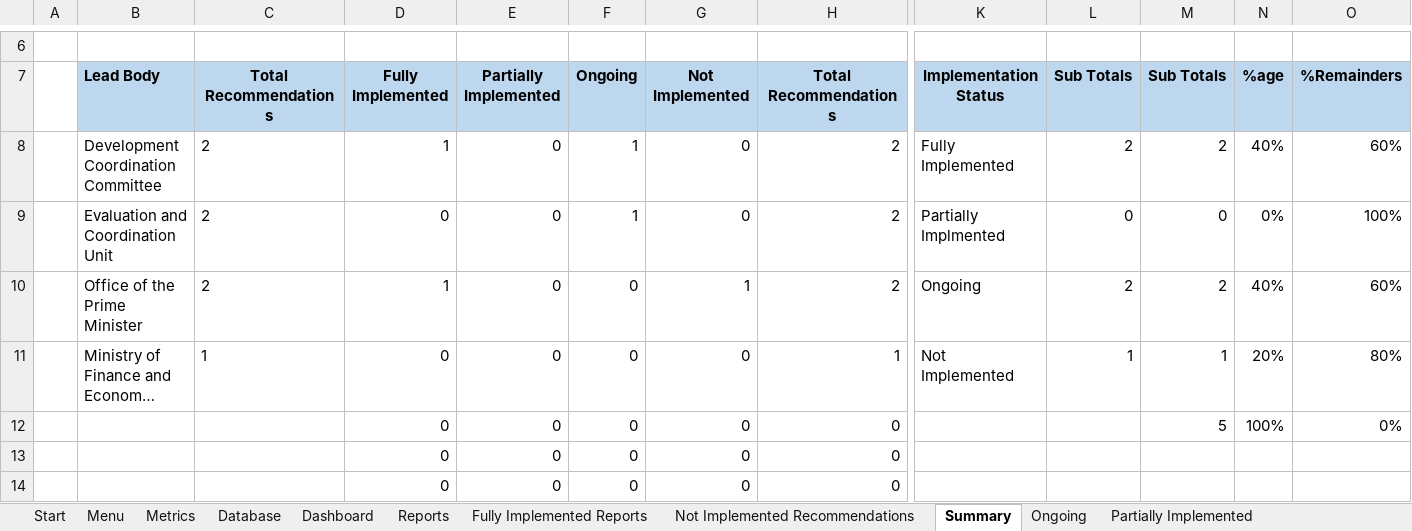
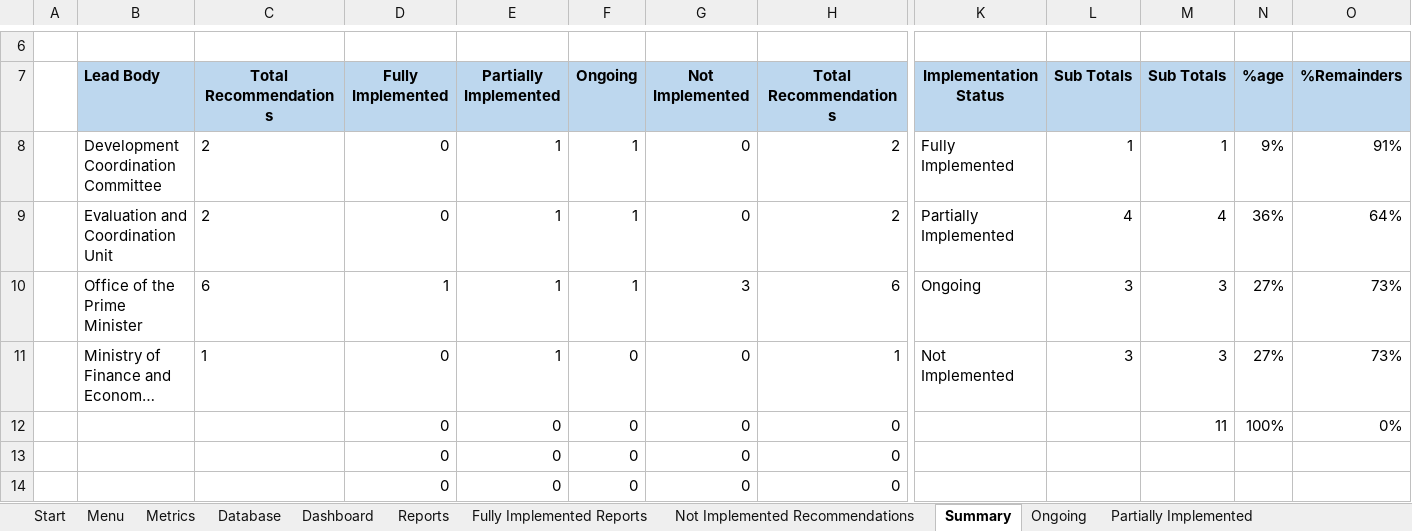
Before and after one commit to cybertesting4hosting/kiribatiweb, an Excel workbook: Database_2_web_app.xlsx, sheet Summary, drawn as a sheet; only a part is shown, gaps mark what is left out; long unchanged cells end in …; values as stored, in another font and other column widths than the file's, no borders; charts and pictures not drawn; removed rows and columns are numbered as before the commit, all else as after; rows hold the shown columns only; the diff names each change by its address in the sheet, - before the commit and + after, or states it on an @@ line.

```diff
--- a/Database_2_web_app.xlsx (sheet Summary)
+++ b/Database_2_web_app.xlsx (sheet Summary)
-D8 (Fully Implemented): 1
+D8 (Fully Implemented): 0
-E8:E9 (Partially Implemented): 0
+E8:E9 (Partially Implemented): 1
-L8 (Sub Totals): 2
+L8 (Sub Totals): 1
-M8 (Sub Totals): 2
+M8 (Sub Totals): 1
-N8 (%age): 40%
+N8 (%age): 9%
-O8 (%Remainders): 60%
+O8 (%Remainders): 91%
-K9 (Implementation Status): Partially Implmented
+K9 (Implementation Status): Partially Implemented
-L9 (Sub Totals): 0
+L9 (Sub Totals): 4
-M9 (Sub Totals): 0
+M9 (Sub Totals): 4
-N9 (%age): 0%
+N9 (%age): 36%
-O9 (%Remainders): 100%
+O9 (%Remainders): 64%
-row 10:  | Office of the Prime Minister | 2 | 1 | 0 | 0 | 1 | 2 | Ongoing | 2 | 2 | 40% | 60%
+row 10:  | Office of the Prime Minister | 6 | 1 | 1 | 1 | 3 | 6 | Ongoing | 3 | 3 | 27% | 73%
-E11 (Partially Implemented): 0
+E11 (Partially Implemented): 1
-L11 (Sub Totals): 1
+L11 (Sub Totals): 3
-M11 (Sub Totals): 1
+M11 (Sub Totals): 3
-N11 (%age): 20%
+N11 (%age): 27%
-O11 (%Remainders): 80%
+O11 (%Remainders): 73%
-M12 (Sub Totals): 5
+M12 (Sub Totals): 11
```
Also changed, not shown: sheet Database, sheet Reports, charts or pictures, 1 other file.
